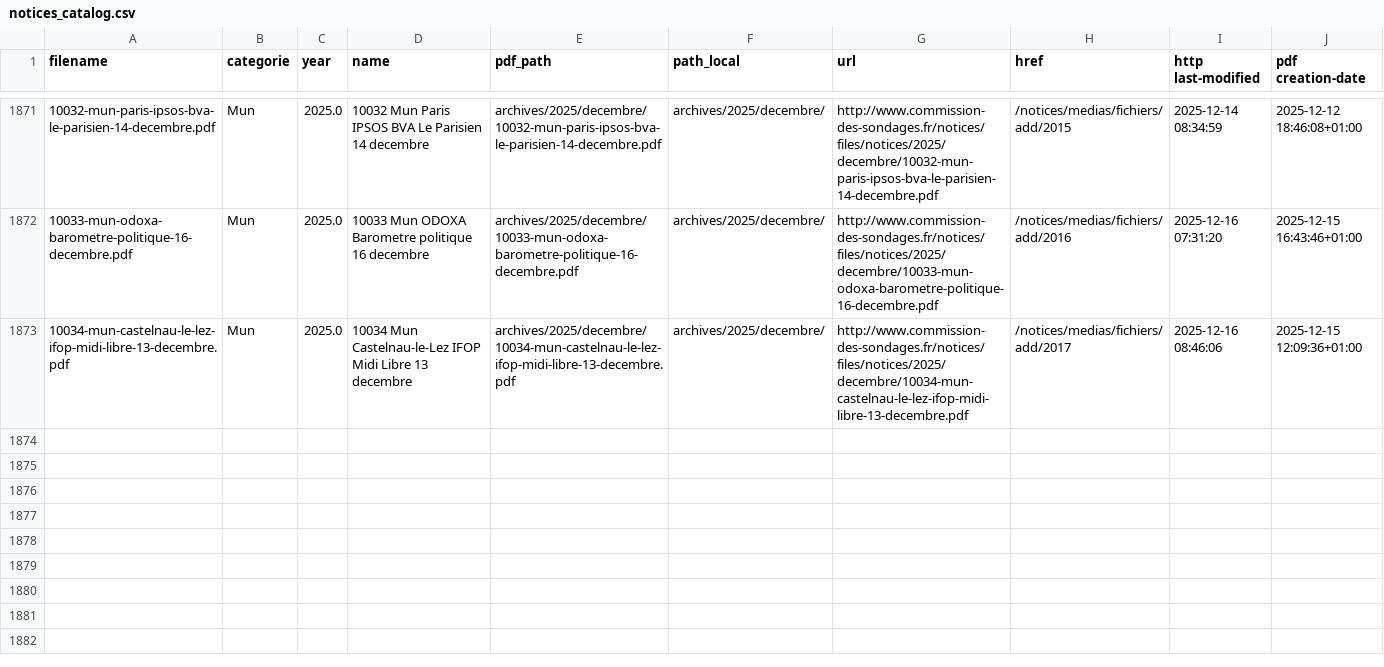
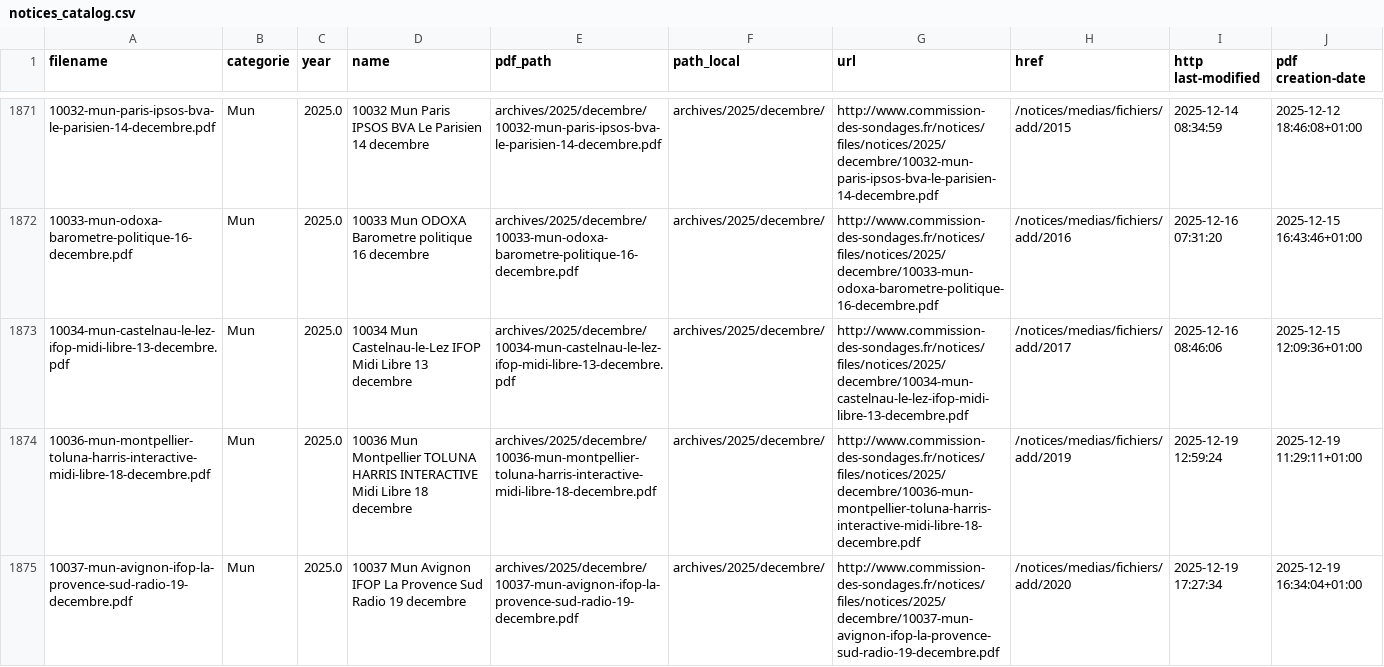
Before and after one commit to MieuxVoter/sondages-commission-index, a CSV file: notices_catalog.csv, drawn as a sheet; only a part is shown, gaps mark what is left out; the diff names each change by its address in the sheet, - before the commit and + after, or states it on an @@ line.

```diff
--- a/notices_catalog.csv
+++ b/notices_catalog.csv
+row 1874: 10036-mun-montpellier-toluna-harris-interactive-midi-libre-18-decembre.pdf | Mun | 2025.0 | 10036 Mun Montpellier TOLUNA HARRIS INTERACTIVE Midi Libre 18 decembre | archives/2025/decembre/10036-mun-montpellier-toluna-harris-interactive-midi-libre-18-decembre.pdf | archives/2025/decembre/ | http://www.commission-des-sondages.fr/notices/files/notices/2025/decembre/10036-mun-montpellier-toluna-harris-interactive-midi-libre-18-decembre.pdf | /notices/medias/fichiers/add/2019 | 2025-12-19 12:59:24 | 2025-12-19 11:29:11+01:00
+row 1875: 10037-mun-avignon-ifop-la-provence-sud-radio-19-decembre.pdf | Mun | 2025.0 | 10037 Mun Avignon IFOP La Provence Sud Radio 19 decembre | archives/2025/decembre/10037-mun-avignon-ifop-la-provence-sud-radio-19-decembre.pdf | archives/2025/decembre/ | http://www.commission-des-sondages.fr/notices/files/notices/2025/decembre/10037-mun-avignon-ifop-la-provence-sud-radio-19-decembre.pdf | /notices/medias/fichiers/add/2020 | 2025-12-19 17:27:34 | 2025-12-19 16:34:04+01:00
```
Also changed, not shown: base.csv, files.csv, 2 other files.
